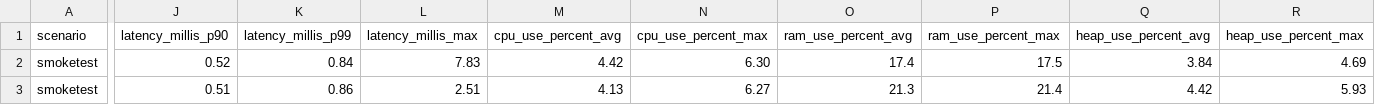
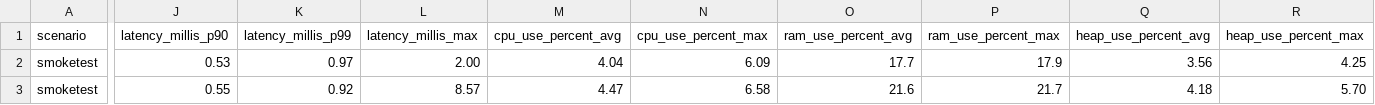
Before and after one commit to chrisgleissner/loom-webflux-benchmarks, a CSV file: results/ci/scenarios-smoketest/Ubuntu-22.04/java-22/results.csv, drawn as a sheet; only a part is shown, gaps mark what is left out; the diff covers the shown part only; the diff names each change by its address in the sheet, - before the commit and + after, or states it on an @@ line.

```diff
--- a/results/ci/scenarios-smoketest/Ubuntu-22.04/java-22/results.csv
+++ b/results/ci/scenarios-smoketest/Ubuntu-22.04/java-22/results.csv
-J2 (latency_millis_p90): 0.52
+J2 (latency_millis_p90): 0.53
-K2 (latency_millis_p99): 0.84
+K2 (latency_millis_p99): 0.97
-L2 (latency_millis_max): 7.83
+L2 (latency_millis_max): 2.00
-M2 (cpu_use_percent_avg): 4.42
+M2 (cpu_use_percent_avg): 4.04
-N2 (cpu_use_percent_max): 6.30
+N2 (cpu_use_percent_max): 6.09
-O2 (ram_use_percent_avg): 17.4
+O2 (ram_use_percent_avg): 17.7
-P2 (ram_use_percent_max): 17.5
+P2 (ram_use_percent_max): 17.9
-Q2 (heap_use_percent_avg): 3.84
+Q2 (heap_use_percent_avg): 3.56
-R2 (heap_use_percent_max): 4.69
+R2 (heap_use_percent_max): 4.25
-J3 (latency_millis_p90): 0.51
+J3 (latency_millis_p90): 0.55
-K3 (latency_millis_p99): 0.86
+K3 (latency_millis_p99): 0.92
-L3 (latency_millis_max): 2.51
+L3 (latency_millis_max): 8.57
-M3 (cpu_use_percent_avg): 4.13
+M3 (cpu_use_percent_avg): 4.47
-N3 (cpu_use_percent_max): 6.27
+N3 (cpu_use_percent_max): 6.58
-O3 (ram_use_percent_avg): 21.3
+O3 (ram_use_percent_avg): 21.6
-P3 (ram_use_percent_max): 21.4
+P3 (ram_use_percent_max): 21.7
-Q3 (heap_use_percent_avg): 4.42
+Q3 (heap_use_percent_avg): 4.18
-R3 (heap_use_percent_max): 5.93
+R3 (heap_use_percent_max): 5.70
```
Also changed, not shown: 87 edited cells elsewhere in this file, 2 other files.
